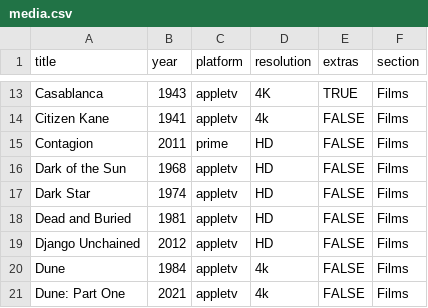
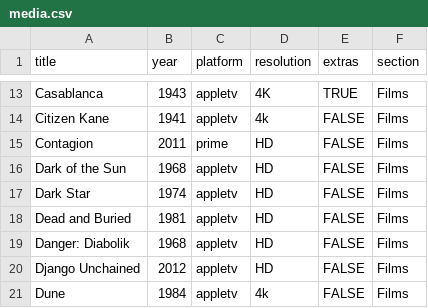
Before and after one commit to rdubar/rogkit, a CSV file: rogkit_package/media/media.csv, drawn as a sheet; only a part is shown, gaps mark what is left out; the shorter side is filled out with more unchanged rows; the diff names each change by its address in the sheet, - before the commit and + after, or states it on an @@ line.

Commit message:
Add Media Diabolik

```diff
--- a/rogkit_package/media/media.csv
+++ b/rogkit_package/media/media.csv
+row 19: Danger: Diabolik | 1968 | appletv | HD | FALSE | Films
```
